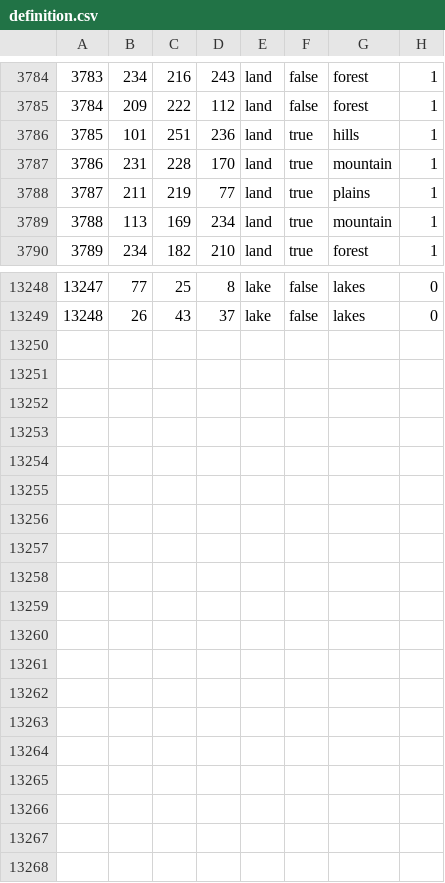
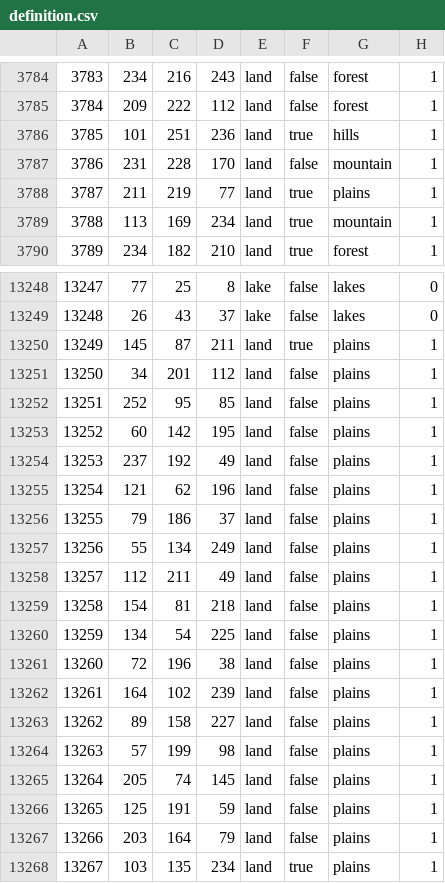
Before and after one commit to Wolfram49/HOT, a CSV file: map/definition.csv, drawn as a sheet; only a part is shown, gaps mark what is left out.

```diff
--- a/map/definition.csv
+++ b/map/definition.csv
@@ -3786,3 +3786,3 @@
 3785;101;251;236;land;true;hills;1
-3786;231;228;170;land;true;mountain;1
+3786;231;228;170;land;false;mountain;1
 3787;211;219;77;land;true;plains;1
@@ -13249 +13249,20 @@
 13248;26;43;37;lake;false;lakes;0
+13249;145;87;211;land;true;plains;1
+13250;34;201;112;land;false;plains;1
+13251;252;95;85;land;false;plains;1
+13252;60;142;195;land;false;plains;1
+13253;237;192;49;land;false;plains;1
+13254;121;62;196;land;false;plains;1
+13255;79;186;37;land;false;plains;1
+13256;55;134;249;land;false;plains;1
+13257;112;211;49;land;false;plains;1
+13258;154;81;218;land;false;plains;1
+13259;134;54;225;land;false;plains;1
+13260;72;196;38;land;false;plains;1
+13261;164;102;239;land;false;plains;1
+13262;89;158;227;land;false;plains;1
+13263;57;199;98;land;false;plains;1
+13264;205;74;145;land;false;plains;1
+13265;125;191;59;land;false;plains;1
+13266;203;164;79;land;false;plains;1
+13267;103;135;234;land;true;plains;1
```
Also changed, not shown: 43 other files.
